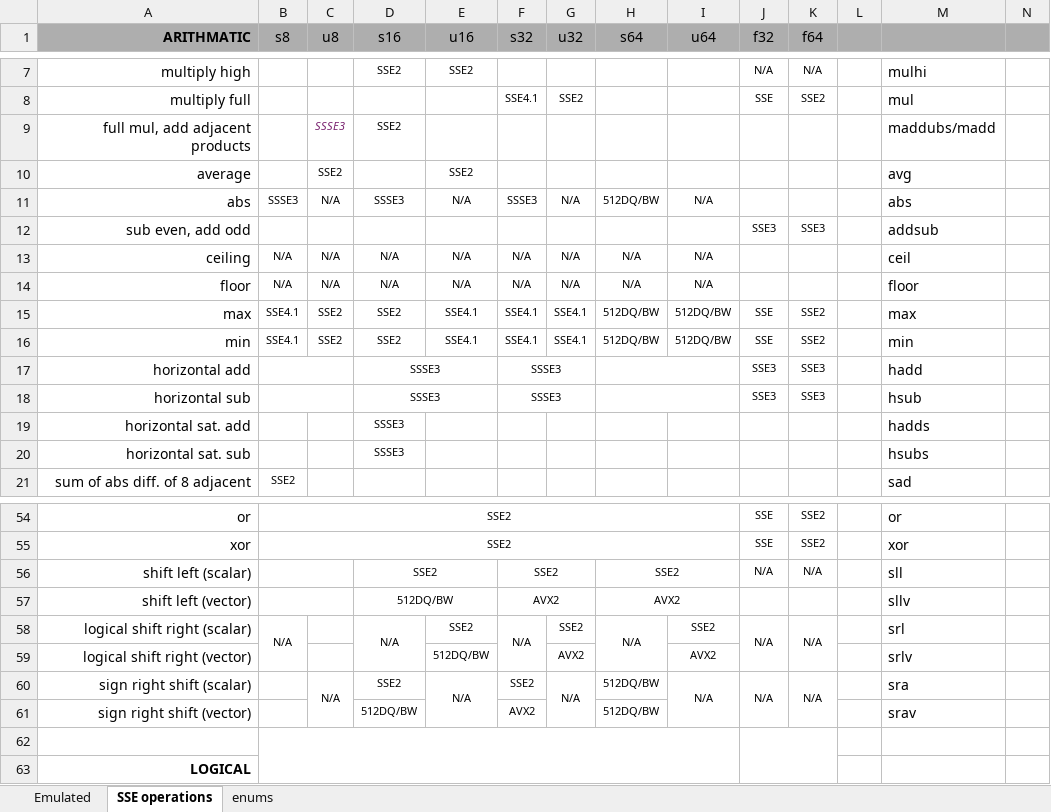
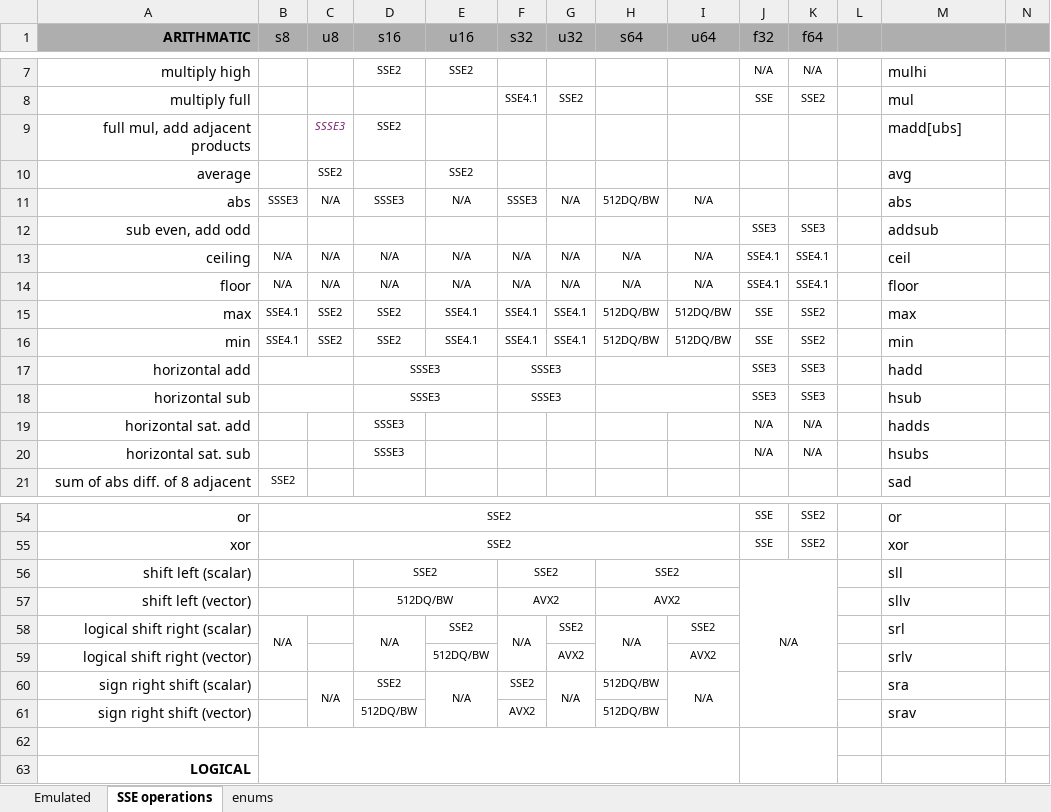
Before and after one commit to WalterKruger/SSE2-Complete, an Excel workbook: external/InstructionCost.xlsx, sheet SSE operations, drawn as a sheet; only a part is shown, gaps mark what is left out; values as stored, in another font and other column widths than the file's, no borders; conditional formats not drawn; the diff names each change by its address in the sheet, - before the commit and + after, or states it on an @@ line.

```diff
--- a/external/InstructionCost.xlsx (sheet SSE operations)
+++ b/external/InstructionCost.xlsx (sheet SSE operations)
-M9: maddubs/madd
+M9: madd[ubs]
-J13:J14 (f32): (empty)
+J13:J14 (f32): SSE4.1
-K13:K14 (f64): (empty)
+K13:K14 (f64): SSE4.1
-J19:J20 (f32): (empty)
+J19:J20 (f32): N/A
-K19:K20 (f64): (empty)
+K19:K20 (f64): N/A
+J56:K61 merged
-K56 (f64): N/A
+K56 (f64): (empty)
-J58 (f32): N/A
+J58 (f32): (empty)
-J58:J59 merged
-K58 (f64): N/A
+K58 (f64): (empty)
-K58:K59 merged
-J60 (f32): N/A
+J60 (f32): (empty)
-J60:J61 merged
-K60 (f64): N/A
+K60 (f64): (empty)
-K60:K61 merged
```
Also changed, not shown: sheet Emulated, external/PerfConvert.xlsx, 12 other files.
